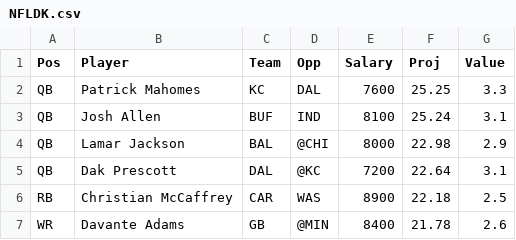
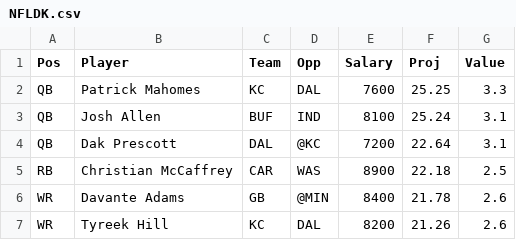
Before and after one commit to wetalkfantasysports/dfsstacking, a CSV file: www/NFLDK.csv, drawn as a sheet; only a part is shown; the shorter side is filled out with more unchanged rows.

```diff
--- a/www/NFLDK.csv
+++ b/www/NFLDK.csv
@@ -3,3 +3,2 @@
 "QB","Josh Allen","BUF","IND",8100,25.24,3.1
-"QB","Lamar Jackson","BAL","@CHI",8000,22.98,2.9
 "QB","Dak Prescott","DAL","@KC",7200,22.64,3.1
```
Also changed, not shown: www/NFLFD.csv.
